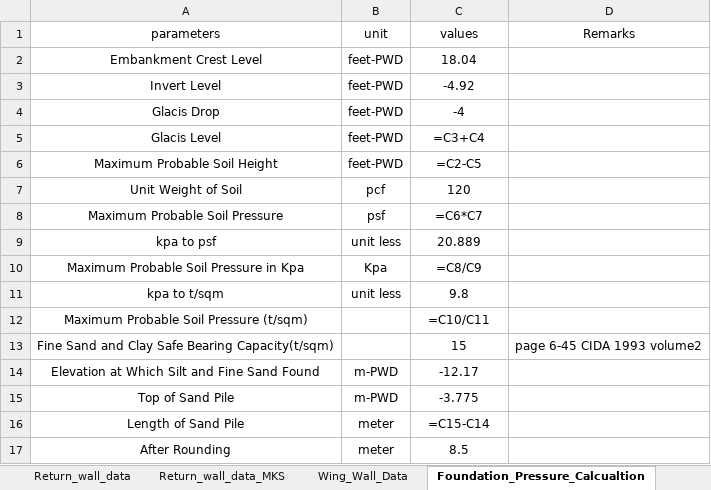
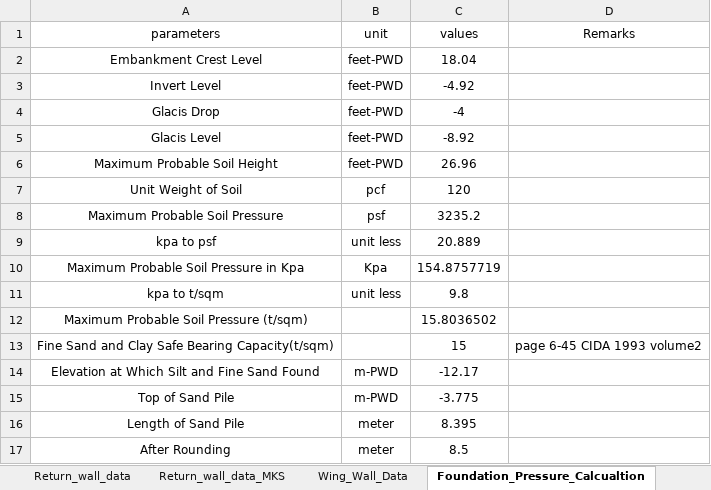
Before and after one commit to dc8r207/Designs_All, an Excel workbook: Xen Jakaria/Regulator_Drafting_programme/Chadnumukha_input.xlsx, sheet Foundation_Pressure_Calcualtion, drawn as a sheet; values as stored, in another font and other column widths than the file's, no borders; formulas without a stored value are shown as written; the diff names each change by its address in the sheet, - before the commit and + after, or states it on an @@ line.

```diff
--- a/Xen Jakaria/Regulator_Drafting_programme/Chadnumukha_input.xlsx (sheet Foundation_Pressure_Calcualtion)
+++ b/Xen Jakaria/Regulator_Drafting_programme/Chadnumukha_input.xlsx (sheet Foundation_Pressure_Calcualtion)
-C5 (values): =C3+C4
+C5 (values): -8.92
-C6 (values): =C2-C5
+C6 (values): 26.96
-C8 (values): =C6*C7
+C8 (values): 3235.2
-C10 (values): =C8/C9
+C10 (values): 154.8757719
-C12 (values): =C10/C11
+C12 (values): 15.8036502
-C16 (values): =C15-C14
+C16 (values): 8.395
```
Also changed, not shown: sheet reinforcement_design_result, sheet Flexure_Design, sheet reinforcement_data, sheet Structural_Design_Parameter, sheet Wing_Wall_Data, sheet Return_wall_data, 1 more sheet, Xen Jakaria/Regulator_Drafting_programme/Equation_Preoaration_For_EPRC_Basin.xlsx, 6 other files.
